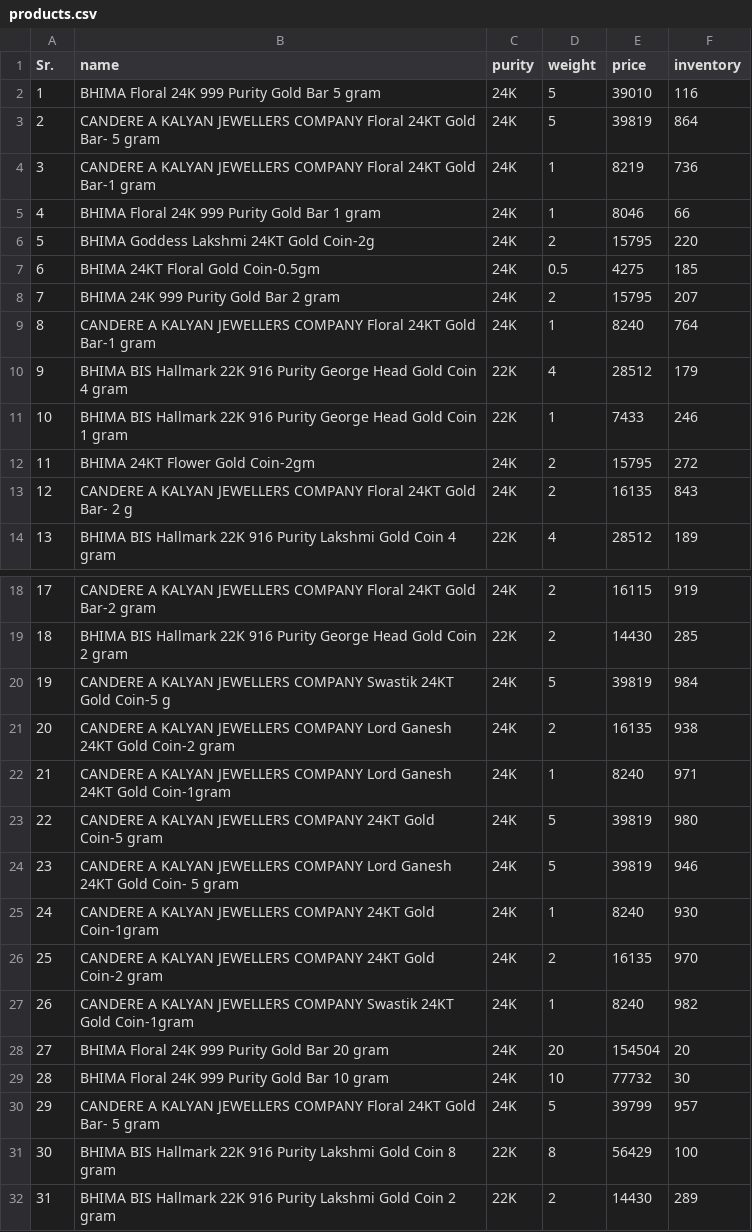
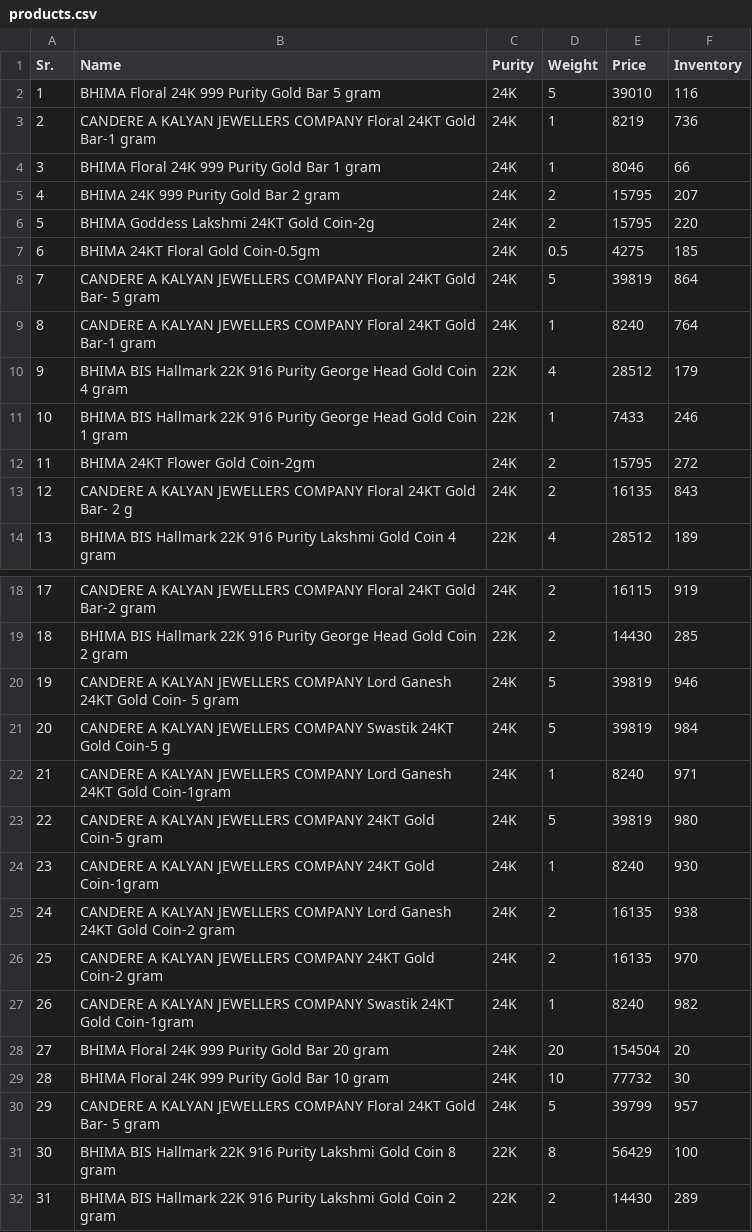
Before and after one commit to thande-zap/myntra-json, a CSV file: db/products.csv, drawn as a sheet; only a part is shown, gaps mark what is left out.

```diff
--- a/db/products.csv
+++ b/db/products.csv
@@ -1,9 +1,9 @@
-Sr.,name,purity,weight,price,inventory
+Sr.,Name,Purity,Weight,Price,Inventory
 1,BHIMA Floral 24K 999 Purity Gold Bar 5 gram,24K,5,39010,116
-2,CANDERE A KALYAN JEWELLERS COMPANY Floral 24KT Gold Bar- 5 gram,24K,5,39819,864
-3,CANDERE A KALYAN JEWELLERS COMPANY Floral 24KT Gold Bar-1 gram,24K,1,8219,736
-4,BHIMA Floral 24K 999 Purity Gold Bar 1 gram,24K,1,8046,66
+2,CANDERE A KALYAN JEWELLERS COMPANY Floral 24KT Gold Bar-1 gram,24K,1,8219,736
+3,BHIMA Floral 24K 999 Purity Gold Bar 1 gram,24K,1,8046,66
+4,BHIMA  24K 999 Purity Gold Bar 2 gram,24K,2,15795,207
 5,BHIMA Goddess Lakshmi 24KT Gold Coin-2g,24K,2,15795,220
 6,BHIMA 24KT Floral Gold Coin-0.5gm,24K,0.5,4275,185
-7,BHIMA  24K 999 Purity Gold Bar 2 gram,24K,2,15795,207
+7,CANDERE A KALYAN JEWELLERS COMPANY Floral 24KT Gold Bar- 5 gram,24K,5,39819,864
 8,CANDERE A KALYAN JEWELLERS COMPANY Floral 24KT Gold Bar-1 gram,24K,1,8240,764
@@ -19,8 +19,8 @@ Sr.,name,purity,weight,price,inventory
 18,BHIMA  BIS Hallmark 22K 916 Purity George Head Gold Coin 2 gram,22K,2,14430,285
-19,CANDERE A KALYAN JEWELLERS COMPANY Swastik 24KT Gold Coin-5 g,24K,5,39819,984
-20,CANDERE A KALYAN JEWELLERS COMPANY Lord Ganesh 24KT Gold Coin-2 gram,24K,2,16135,938
+19,CANDERE A KALYAN JEWELLERS COMPANY Lord Ganesh 24KT Gold Coin- 5 gram,24K,5,39819,946
+20,CANDERE A KALYAN JEWELLERS COMPANY Swastik 24KT Gold Coin-5 g,24K,5,39819,984
 21,CANDERE A KALYAN JEWELLERS COMPANY Lord Ganesh 24KT Gold Coin-1gram,24K,1,8240,971
 22,CANDERE A KALYAN JEWELLERS COMPANY 24KT Gold Coin-5 gram,24K,5,39819,980
-23,CANDERE A KALYAN JEWELLERS COMPANY Lord Ganesh 24KT Gold Coin- 5 gram,24K,5,39819,946
-24,CANDERE A KALYAN JEWELLERS COMPANY 24KT Gold Coin-1gram,24K,1,8240,930
+23,CANDERE A KALYAN JEWELLERS COMPANY 24KT Gold Coin-1gram,24K,1,8240,930
+24,CANDERE A KALYAN JEWELLERS COMPANY Lord Ganesh 24KT Gold Coin-2 gram,24K,2,16135,938
 25,CANDERE A KALYAN JEWELLERS COMPANY 24KT Gold Coin-2 gram,24K,2,16135,970
```
Also changed, not shown: 1 other file.
